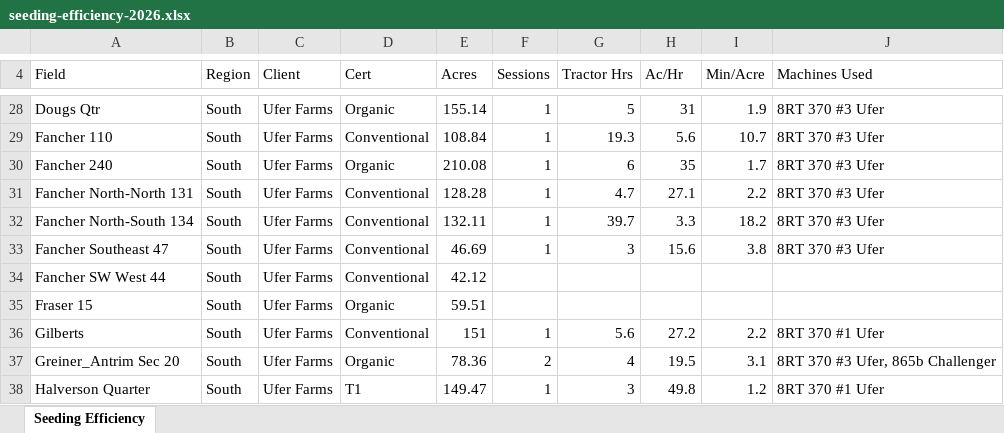
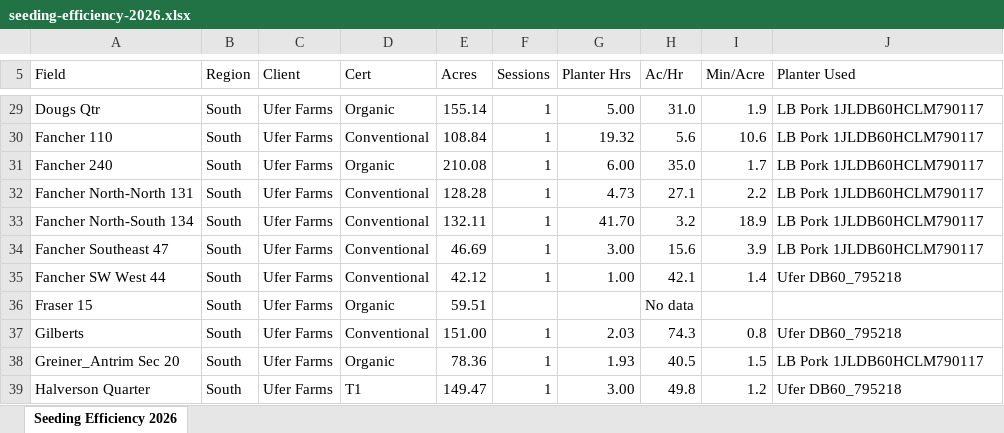
Before and after one commit to bapeymann-maker/FieldOpsManager, an Excel workbook: seeding-efficiency-2026.xlsx, sheet Seeding Efficiency 2026, drawn as a sheet; only a part is shown, gaps mark what is left out; values as stored, in another font and other column widths than the file's, no cell formats; addresses are those after the commit; the diff covers the shown part only; the diff names each change by its address in the sheet, - before the commit and + after, or states it on an @@ line.

Commit message:
test to use machine state

```diff
--- a/seeding-efficiency-2026.xlsx (sheet Seeding Efficiency 2026)
+++ b/seeding-efficiency-2026.xlsx (sheet Seeding Efficiency 2026)
-sheet tab: Seeding Efficiency
+sheet tab: Seeding Efficiency 2026
-G5: Tractor Hrs
+G5: Planter Hrs
-J5: Machines Used
+J5: Planter Used
-G29 (Planter Hrs): 5
+G29 (Planter Hrs): 5.00
-H29 (Ac/Hr): 31
+H29 (Ac/Hr): 31.0
-J29:J34 (Planter Used): 8RT 370 #3 Ufer
+J29:J34 (Planter Used): LB Pork 1JLDB60HCLM790117
-G30 (Planter Hrs): 19.3
+G30 (Planter Hrs): 19.32
-I30 (Min/Acre): 10.7
+I30 (Min/Acre): 10.6
-G31 (Planter Hrs): 6
+G31 (Planter Hrs): 6.00
-H31 (Ac/Hr): 35
+H31 (Ac/Hr): 35.0
-G32 (Planter Hrs): 4.7
+G32 (Planter Hrs): 4.73
-G33 (Planter Hrs): 39.7
+G33 (Planter Hrs): 41.70
-H33 (Ac/Hr): 3.3
+H33 (Ac/Hr): 3.2
-I33 (Min/Acre): 18.2
+I33 (Min/Acre): 18.9
-G34 (Planter Hrs): 3
+G34 (Planter Hrs): 3.00
-I34 (Min/Acre): 3.8
+I34 (Min/Acre): 3.9
-F35 (Sessions): (empty)
+F35 (Sessions): 1
-G35 (Planter Hrs): (empty)
+G35 (Planter Hrs): 1.00
-H35 (Ac/Hr): (empty)
+H35 (Ac/Hr): 42.1
-I35 (Min/Acre): (empty)
+I35 (Min/Acre): 1.4
-J35 (Planter Used): (empty)
+J35 (Planter Used): Ufer DB60_795218
-H36 (Ac/Hr): (empty)
+H36 (Ac/Hr): No data
-E37 (Acres): 151
+E37 (Acres): 151.00
-G37 (Planter Hrs): 5.6
+G37 (Planter Hrs): 2.03
-H37 (Ac/Hr): 27.2
+H37 (Ac/Hr): 74.3
-I37 (Min/Acre): 2.2
+I37 (Min/Acre): 0.8
-J37 (Planter Used): 8RT 370 #1 Ufer
+J37 (Planter Used): Ufer DB60_795218
-F38 (Sessions): 2
+F38 (Sessions): 1
-G38 (Planter Hrs): 4
+G38 (Planter Hrs): 1.93
-H38 (Ac/Hr): 19.5
+H38 (Ac/Hr): 40.5
-I38 (Min/Acre): 3.1
+I38 (Min/Acre): 1.5
-J38 (Planter Used): 8RT 370 #3 Ufer, 865b Challenger
+J38 (Planter Used): LB Pork 1JLDB60HCLM790117
-G39 (Planter Hrs): 3
+G39 (Planter Hrs): 3.00
-J39 (Planter Used): 8RT 370 #1 Ufer
+J39 (Planter Used): Ufer DB60_795218
```
Also changed, not shown: 5 added rows and 165 edited cells elsewhere in this sheet, cell formats, 3 other files.
